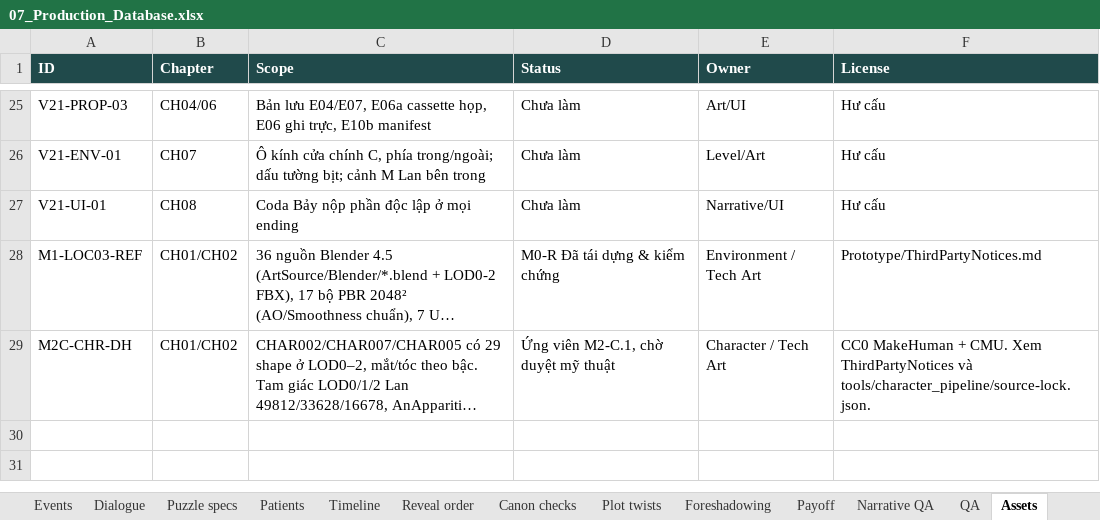
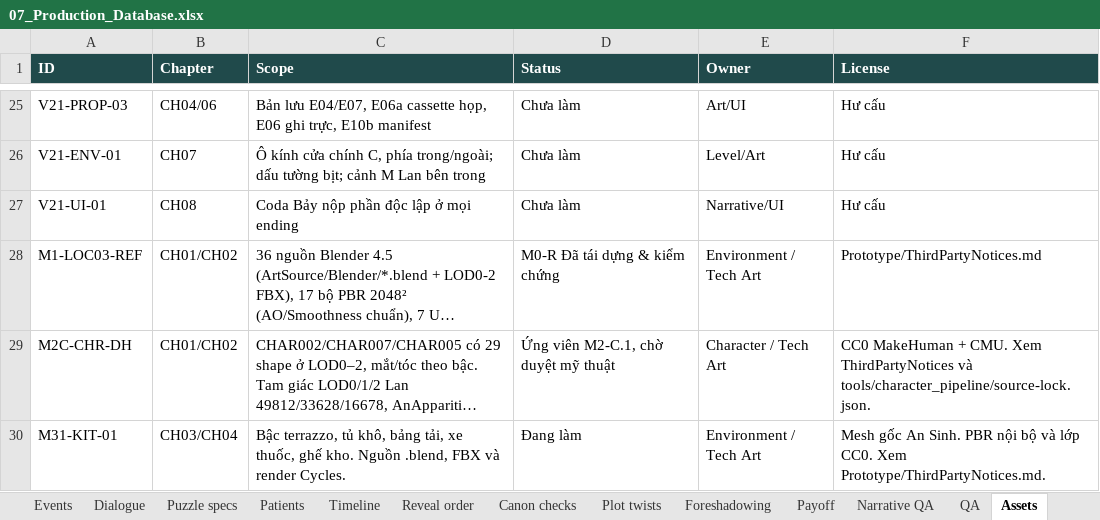
Before and after one commit to billfan157-pixel/ca-truc-cuoi-cung, an Excel workbook: docs/07_Production_Database.xlsx, sheet Assets, drawn as a sheet; only a part is shown, gaps mark what is left out; long unchanged cells end in …; values as stored, in another font and other column widths than the file's, no borders; table styles not drawn; the diff names each change by its address in the sheet, - before the commit and + after, or states it on an @@ line.

```diff
--- a/docs/07_Production_Database.xlsx (sheet Assets)
+++ b/docs/07_Production_Database.xlsx (sheet Assets)
+row 30: M31-KIT-01 | CH03/CH04 | Bậc terrazzo, tủ khô, bảng tải, xe thuốc, ghế kho. Nguồn .blend, FBX và render Cycles. | Đang làm | Environment / Tech Art | Mesh gốc An Sinh. PBR nội bộ và lớp CC0. Xem Prototype/ThirdPartyNotices.md.
```
Also changed, not shown: sheet QA, sheet Changelog, 11 other files.
